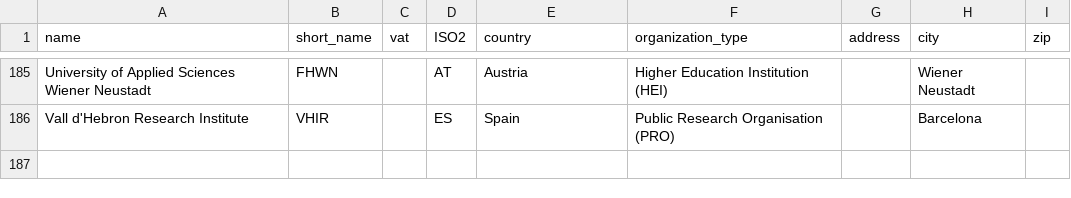
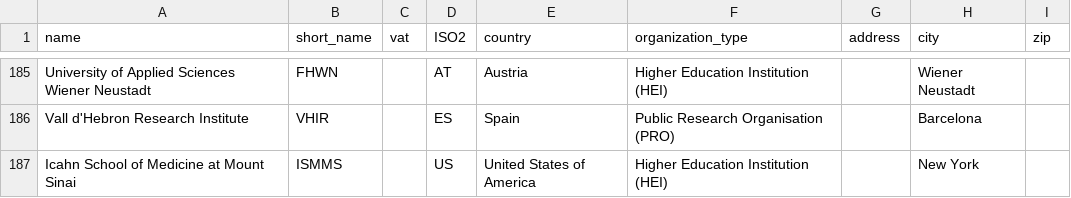
Before and after one commit to Rtasseff/ReDIB-Portal, a TSV file: data/organizations.tsv, drawn as a sheet; only a part is shown, gaps mark what is left out.

```diff
--- a/data/organizations.tsv
+++ b/data/organizations.tsv
@@ -186 +186,2 @@ University of Applied Sciences Wiener Neustadt	FHWN		AT	Austria	Higher Education
 Vall d'Hebron Research Institute	VHIR		ES	Spain	Public Research Organisation (PRO)		Barcelona	
+Icahn School of Medicine at Mount Sinai	ISMMS		US	United States of America	Higher Education Institution (HEI)		New York	
```
Also changed, not shown: data/users.tsv.
